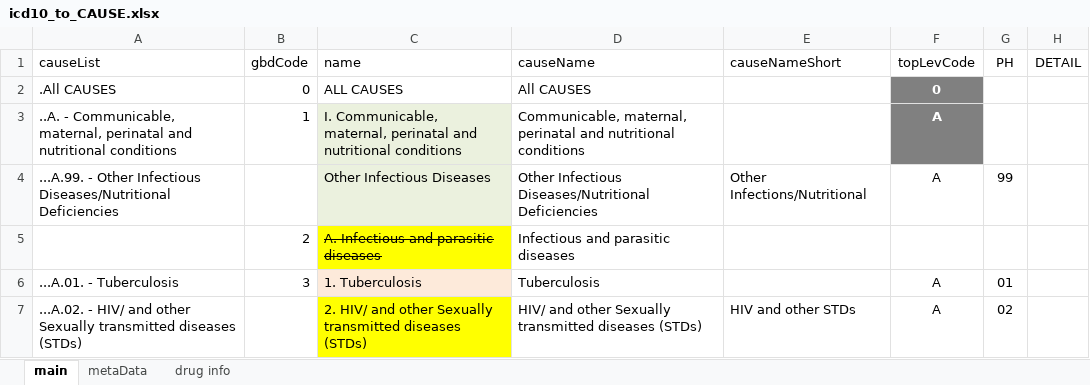
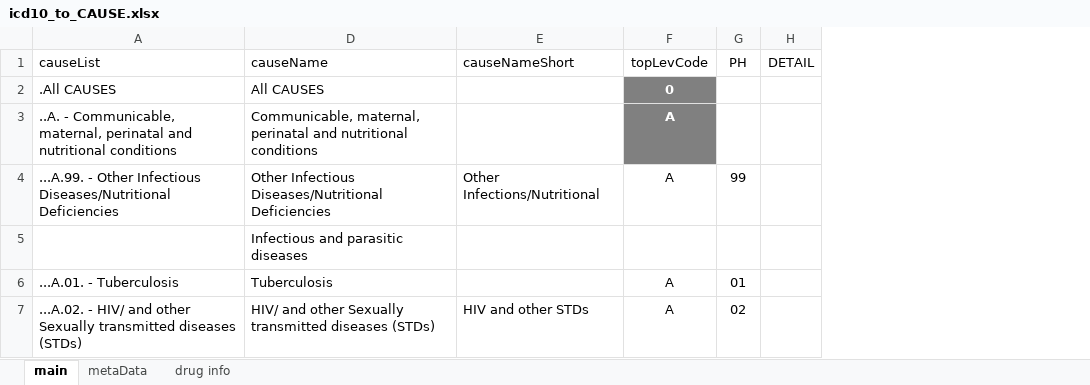
Before and after one commit to mcSamuelDataSci/CACommunityBurden, an Excel workbook: myCCB/myInfo/icd10_to_CAUSE.xlsx, sheet main, drawn as a sheet; only a part is shown; values as stored, in another font and other column widths than the file's, no borders; removed rows and columns are numbered as before the commit, all else as after; the diff covers the shown part only; the diff names each change by its address in the sheet, - before the commit and + after, or states it on an @@ line.

Commit message:
Update 2022 data

```diff
--- a/myCCB/myInfo/icd10_to_CAUSE.xlsx (sheet main)
+++ b/myCCB/myInfo/icd10_to_CAUSE.xlsx (sheet main)
@@ column B (gbdCode) hidden, rows 2-6: 0 | 1 |  | 2 | 3 @@
@@ column C (name) hidden, rows 2-7: ALL CAUSES | I. Communicable, maternal, perinatal and nutritional conditions | Other Infectious Diseases | A. Infectious and parasitic diseases | 1. Tuberculosis | 2. HIV/ and other Sexually transmitted diseases (STDs) @@
```
Also changed, not shown: 4 added rows and 6 edited cells elsewhere in this sheet, formulas that keep their value, 53 other files.
